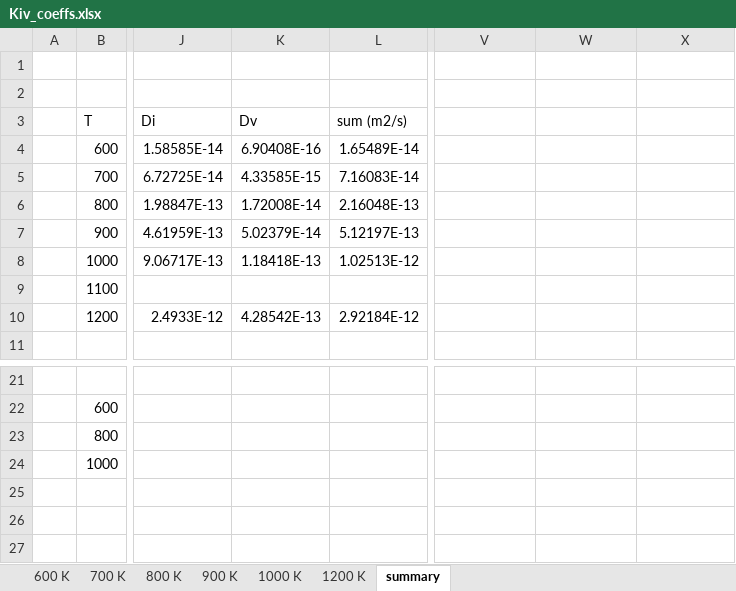
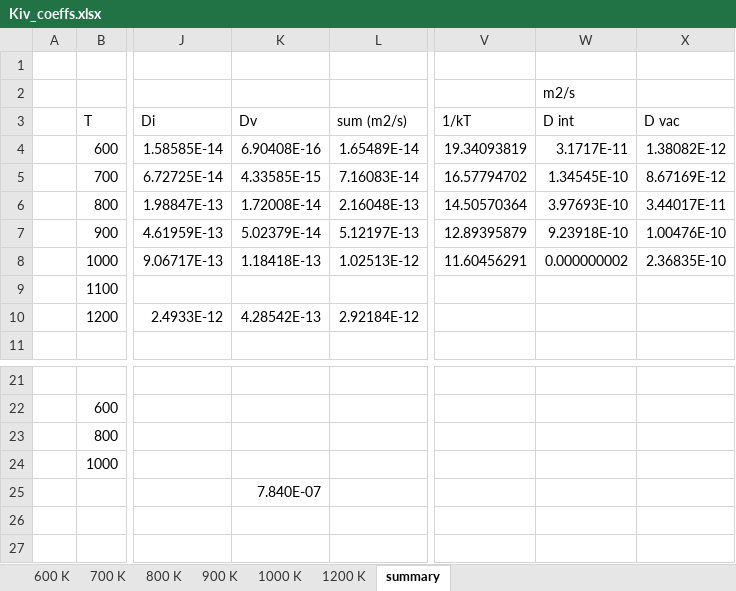
Before and after one commit to benbeeler/spreadsheets, an Excel workbook: USHPRR/Kiv_coeffs.xlsx, sheet summary, drawn as a sheet; only a part is shown, gaps mark what is left out; values as stored, in another font and other column widths than the file's, no borders; charts and pictures not drawn; the diff names each change by its address in the sheet, - before the commit and + after, or states it on an @@ line.

```diff
--- a/USHPRR/Kiv_coeffs.xlsx (sheet summary)
+++ b/USHPRR/Kiv_coeffs.xlsx (sheet summary)
-W2 (D int): (empty)
+W2 (D int): m2/s
-V3: (empty)
+V3: 1/kT
-W3: (empty)
+W3: D int
-X3: (empty)
+X3: D vac
-V4 (1/kT): (empty)
+V4 (1/kT): 19.34093819
-W4 (D int): (empty)
+W4 (D int): 3.1717E-11
-X4 (D vac): (empty)
+X4 (D vac): 1.38082E-12
-V5 (1/kT): (empty)
+V5 (1/kT): 16.57794702
-W5 (D int): (empty)
+W5 (D int): 1.34545E-10
-X5 (D vac): (empty)
+X5 (D vac): 8.67169E-12
-V6 (1/kT): (empty)
+V6 (1/kT): 14.50570364
-W6 (D int): (empty)
+W6 (D int): 3.97693E-10
-X6 (D vac): (empty)
+X6 (D vac): 3.44017E-11
-V7 (1/kT): (empty)
+V7 (1/kT): 12.89395879
-W7 (D int): (empty)
+W7 (D int): 9.23918E-10
-X7 (D vac): (empty)
+X7 (D vac): 1.00476E-10
-V8 (1/kT): (empty)
+V8 (1/kT): 11.60456291
-W8 (D int): (empty)
+W8 (D int): 0.000000002
-X8 (D vac): (empty)
+X8 (D vac): 2.36835E-10
-K25 (Dv): (empty)
+K25 (Dv): 7.840E-07
```
Also changed, not shown: sheet 1000 K, charts or pictures, SALT/NaCl-PuCl3.xlsx, USHPRR/UMo_defects_pressure.xlsx, 26 other files.
